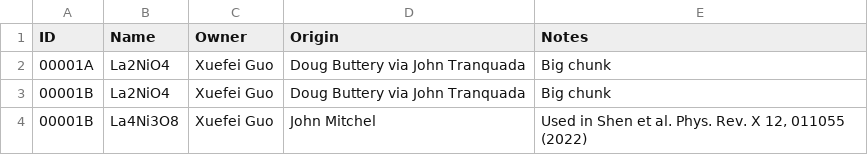
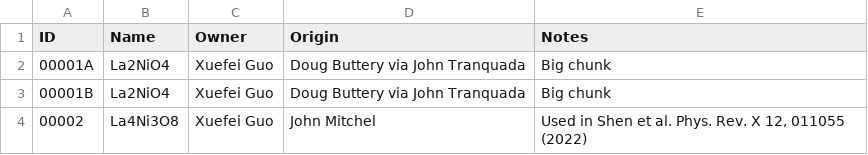
Before and after one commit to mpmdean/BNL_xray_sample_catalog, a CSV file: database.csv, drawn as a sheet; the diff names each change by its address in the sheet, - before the commit and + after, or states it on an @@ line.

Commit message:
Update database.csv (current version)

```diff
--- a/database.csv
+++ b/database.csv
-A4 (ID): 00001B
+A4 (ID): 00002
```
